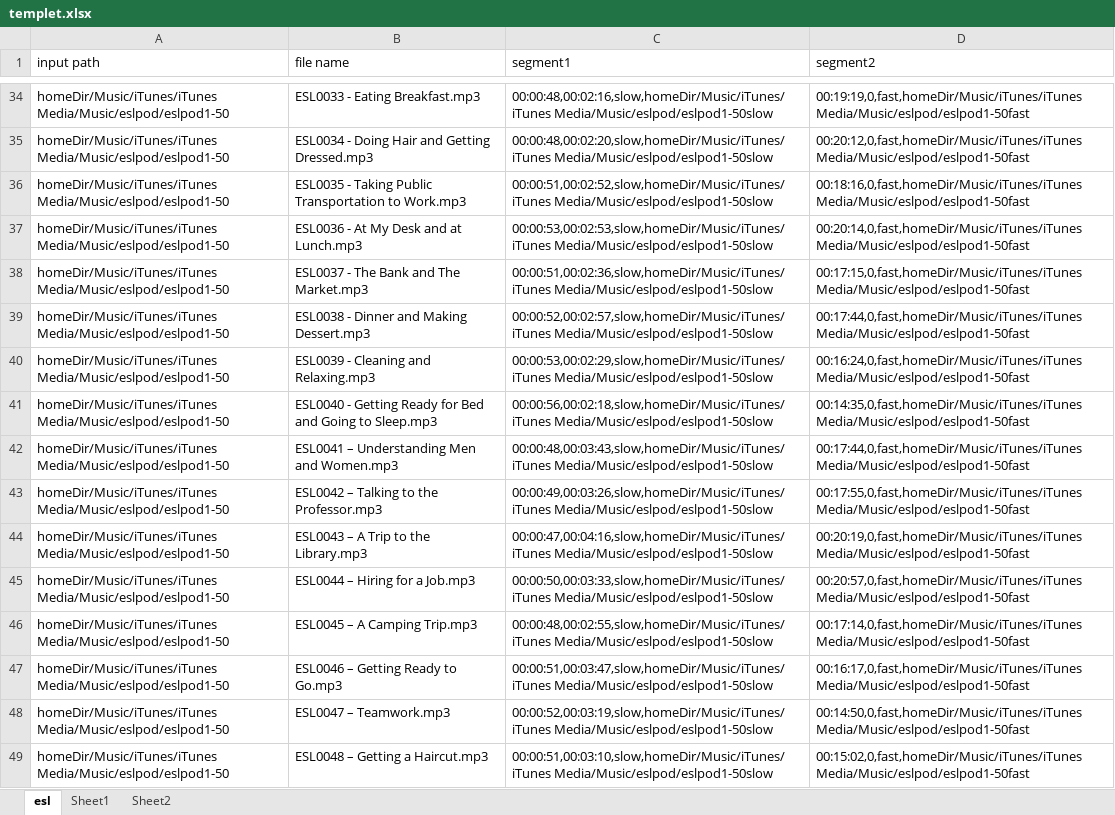
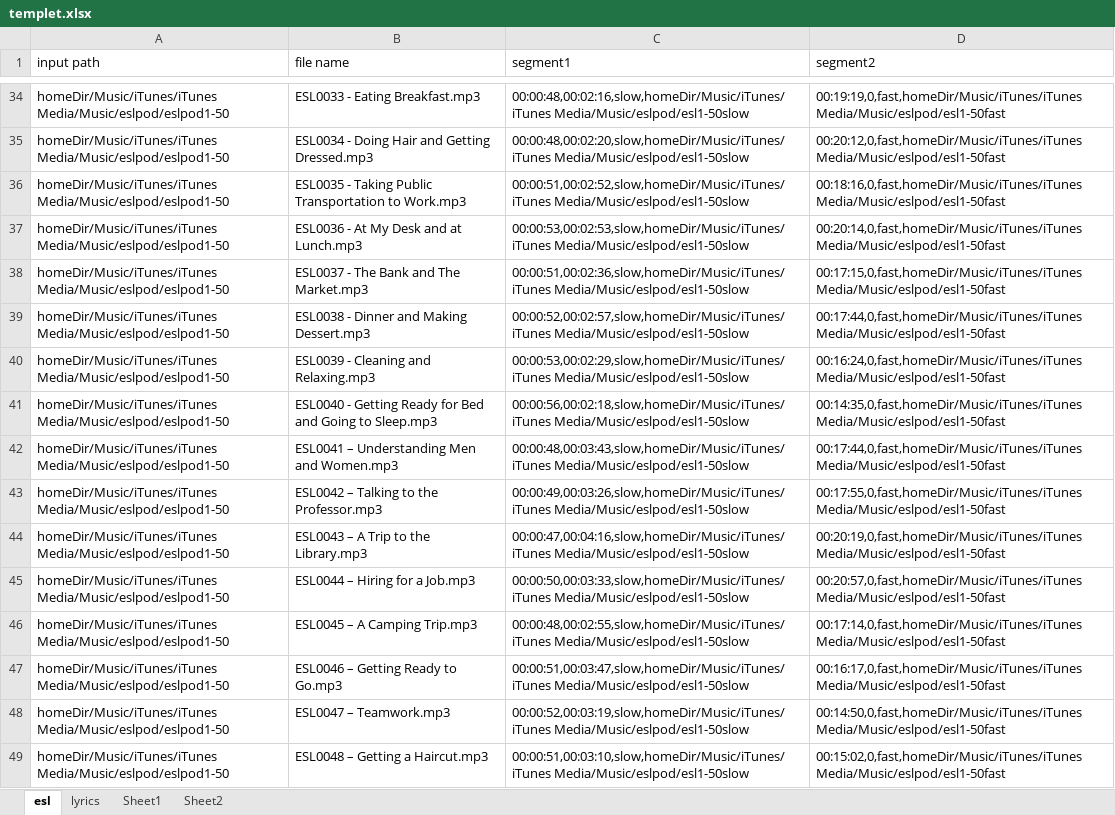
Before and after one commit to FrodoDev/audio_splitter, an Excel workbook: templet.xlsx, sheet esl, drawn as a sheet; only a part is shown, gaps mark what is left out; values as stored, in another font and other column widths than the file's, no borders; the diff covers the shown part only; the diff names each change by its address in the sheet, - before the commit and + after, or states it on an @@ line.

```diff
--- a/templet.xlsx (sheet esl)
+++ b/templet.xlsx (sheet esl)
+sheet tab: lyrics
-C34 (segment1): 00:00:48,00:02:16,slow,homeDir/Music/iTunes/iTunes Media/Music/eslpod/eslpod1-50slow
+C34 (segment1): 00:00:48,00:02:16,slow,homeDir/Music/iTunes/iTunes Media/Music/eslpod/esl1-50slow
-D34 (segment2): 00:19:19,0,fast,homeDir/Music/iTunes/iTunes Media/Music/eslpod/eslpod1-50fast
+D34 (segment2): 00:19:19,0,fast,homeDir/Music/iTunes/iTunes Media/Music/eslpod/esl1-50fast
-C35 (segment1): 00:00:48,00:02:20,slow,homeDir/Music/iTunes/iTunes Media/Music/eslpod/eslpod1-50slow
+C35 (segment1): 00:00:48,00:02:20,slow,homeDir/Music/iTunes/iTunes Media/Music/eslpod/esl1-50slow
-D35 (segment2): 00:20:12,0,fast,homeDir/Music/iTunes/iTunes Media/Music/eslpod/eslpod1-50fast
+D35 (segment2): 00:20:12,0,fast,homeDir/Music/iTunes/iTunes Media/Music/eslpod/esl1-50fast
-C36 (segment1): 00:00:51,00:02:52,slow,homeDir/Music/iTunes/iTunes Media/Music/eslpod/eslpod1-50slow
+C36 (segment1): 00:00:51,00:02:52,slow,homeDir/Music/iTunes/iTunes Media/Music/eslpod/esl1-50slow
-D36 (segment2): 00:18:16,0,fast,homeDir/Music/iTunes/iTunes Media/Music/eslpod/eslpod1-50fast
+D36 (segment2): 00:18:16,0,fast,homeDir/Music/iTunes/iTunes Media/Music/eslpod/esl1-50fast
-C37 (segment1): 00:00:53,00:02:53,slow,homeDir/Music/iTunes/iTunes Media/Music/eslpod/eslpod1-50slow
+C37 (segment1): 00:00:53,00:02:53,slow,homeDir/Music/iTunes/iTunes Media/Music/eslpod/esl1-50slow
-D37 (segment2): 00:20:14,0,fast,homeDir/Music/iTunes/iTunes Media/Music/eslpod/eslpod1-50fast
+D37 (segment2): 00:20:14,0,fast,homeDir/Music/iTunes/iTunes Media/Music/eslpod/esl1-50fast
-C38 (segment1): 00:00:51,00:02:36,slow,homeDir/Music/iTunes/iTunes Media/Music/eslpod/eslpod1-50slow
+C38 (segment1): 00:00:51,00:02:36,slow,homeDir/Music/iTunes/iTunes Media/Music/eslpod/esl1-50slow
-D38 (segment2): 00:17:15,0,fast,homeDir/Music/iTunes/iTunes Media/Music/eslpod/eslpod1-50fast
+D38 (segment2): 00:17:15,0,fast,homeDir/Music/iTunes/iTunes Media/Music/eslpod/esl1-50fast
-C39 (segment1): 00:00:52,00:02:57,slow,homeDir/Music/iTunes/iTunes Media/Music/eslpod/eslpod1-50slow
+C39 (segment1): 00:00:52,00:02:57,slow,homeDir/Music/iTunes/iTunes Media/Music/eslpod/esl1-50slow
-D39 (segment2): 00:17:44,0,fast,homeDir/Music/iTunes/iTunes Media/Music/eslpod/eslpod1-50fast
+D39 (segment2): 00:17:44,0,fast,homeDir/Music/iTunes/iTunes Media/Music/eslpod/esl1-50fast
-C40 (segment1): 00:00:53,00:02:29,slow,homeDir/Music/iTunes/iTunes Media/Music/eslpod/eslpod1-50slow
+C40 (segment1): 00:00:53,00:02:29,slow,homeDir/Music/iTunes/iTunes Media/Music/eslpod/esl1-50slow
-D40 (segment2): 00:16:24,0,fast,homeDir/Music/iTunes/iTunes Media/Music/eslpod/eslpod1-50fast
+D40 (segment2): 00:16:24,0,fast,homeDir/Music/iTunes/iTunes Media/Music/eslpod/esl1-50fast
-C41 (segment1): 00:00:56,00:02:18,slow,homeDir/Music/iTunes/iTunes Media/Music/eslpod/eslpod1-50slow
+C41 (segment1): 00:00:56,00:02:18,slow,homeDir/Music/iTunes/iTunes Media/Music/eslpod/esl1-50slow
-D41 (segment2): 00:14:35,0,fast,homeDir/Music/iTunes/iTunes Media/Music/eslpod/eslpod1-50fast
+D41 (segment2): 00:14:35,0,fast,homeDir/Music/iTunes/iTunes Media/Music/eslpod/esl1-50fast
-C42 (segment1): 00:00:48,00:03:43,slow,homeDir/Music/iTunes/iTunes Media/Music/eslpod/eslpod1-50slow
+C42 (segment1): 00:00:48,00:03:43,slow,homeDir/Music/iTunes/iTunes Media/Music/eslpod/esl1-50slow
-D42 (segment2): 00:17:44,0,fast,homeDir/Music/iTunes/iTunes Media/Music/eslpod/eslpod1-50fast
+D42 (segment2): 00:17:44,0,fast,homeDir/Music/iTunes/iTunes Media/Music/eslpod/esl1-50fast
-C43 (segment1): 00:00:49,00:03:26,slow,homeDir/Music/iTunes/iTunes Media/Music/eslpod/eslpod1-50slow
+C43 (segment1): 00:00:49,00:03:26,slow,homeDir/Music/iTunes/iTunes Media/Music/eslpod/esl1-50slow
-D43 (segment2): 00:17:55,0,fast,homeDir/Music/iTunes/iTunes Media/Music/eslpod/eslpod1-50fast
+D43 (segment2): 00:17:55,0,fast,homeDir/Music/iTunes/iTunes Media/Music/eslpod/esl1-50fast
-C44 (segment1): 00:00:47,00:04:16,slow,homeDir/Music/iTunes/iTunes Media/Music/eslpod/eslpod1-50slow
+C44 (segment1): 00:00:47,00:04:16,slow,homeDir/Music/iTunes/iTunes Media/Music/eslpod/esl1-50slow
-D44 (segment2): 00:20:19,0,fast,homeDir/Music/iTunes/iTunes Media/Music/eslpod/eslpod1-50fast
+D44 (segment2): 00:20:19,0,fast,homeDir/Music/iTunes/iTunes Media/Music/eslpod/esl1-50fast
-C45 (segment1): 00:00:50,00:03:33,slow,homeDir/Music/iTunes/iTunes Media/Music/eslpod/eslpod1-50slow
+C45 (segment1): 00:00:50,00:03:33,slow,homeDir/Music/iTunes/iTunes Media/Music/eslpod/esl1-50slow
-D45 (segment2): 00:20:57,0,fast,homeDir/Music/iTunes/iTunes Media/Music/eslpod/eslpod1-50fast
+D45 (segment2): 00:20:57,0,fast,homeDir/Music/iTunes/iTunes Media/Music/eslpod/esl1-50fast
-C46 (segment1): 00:00:48,00:02:55,slow,homeDir/Music/iTunes/iTunes Media/Music/eslpod/eslpod1-50slow
+C46 (segment1): 00:00:48,00:02:55,slow,homeDir/Music/iTunes/iTunes Media/Music/eslpod/esl1-50slow
-D46 (segment2): 00:17:14,0,fast,homeDir/Music/iTunes/iTunes Media/Music/eslpod/eslpod1-50fast
+D46 (segment2): 00:17:14,0,fast,homeDir/Music/iTunes/iTunes Media/Music/eslpod/esl1-50fast
-C47 (segment1): 00:00:51,00:03:47,slow,homeDir/Music/iTunes/iTunes Media/Music/eslpod/eslpod1-50slow
+C47 (segment1): 00:00:51,00:03:47,slow,homeDir/Music/iTunes/iTunes Media/Music/eslpod/esl1-50slow
-D47 (segment2): 00:16:17,0,fast,homeDir/Music/iTunes/iTunes Media/Music/eslpod/eslpod1-50fast
+D47 (segment2): 00:16:17,0,fast,homeDir/Music/iTunes/iTunes Media/Music/eslpod/esl1-50fast
-C48 (segment1): 00:00:52,00:03:19,slow,homeDir/Music/iTunes/iTunes Media/Music/eslpod/eslpod1-50slow
+C48 (segment1): 00:00:52,00:03:19,slow,homeDir/Music/iTunes/iTunes Media/Music/eslpod/esl1-50slow
-D48 (segment2): 00:14:50,0,fast,homeDir/Music/iTunes/iTunes Media/Music/eslpod/eslpod1-50fast
+D48 (segment2): 00:14:50,0,fast,homeDir/Music/iTunes/iTunes Media/Music/eslpod/esl1-50fast
-C49 (segment1): 00:00:51,00:03:10,slow,homeDir/Music/iTunes/iTunes Media/Music/eslpod/eslpod1-50slow
+C49 (segment1): 00:00:51,00:03:10,slow,homeDir/Music/iTunes/iTunes Media/Music/eslpod/esl1-50slow
-D49 (segment2): 00:15:02,0,fast,homeDir/Music/iTunes/iTunes Media/Music/eslpod/eslpod1-50fast
+D49 (segment2): 00:15:02,0,fast,homeDir/Music/iTunes/iTunes Media/Music/eslpod/esl1-50fast
```
Also changed, not shown: 68 edited cells elsewhere in this sheet, sheet Sheet1, 6 other files.
